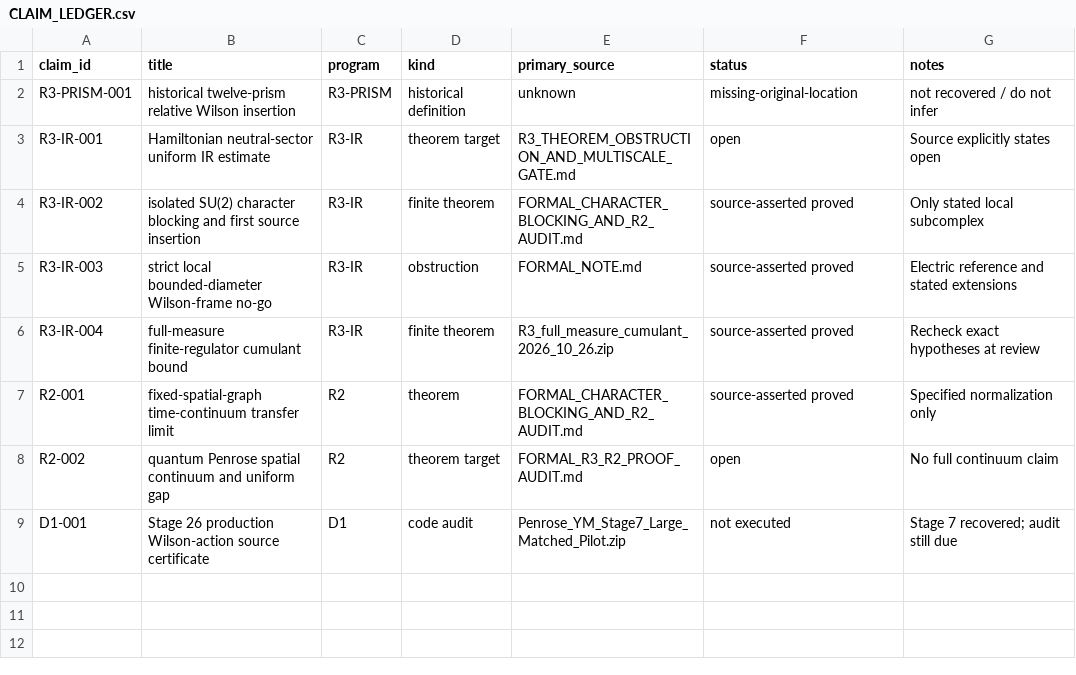
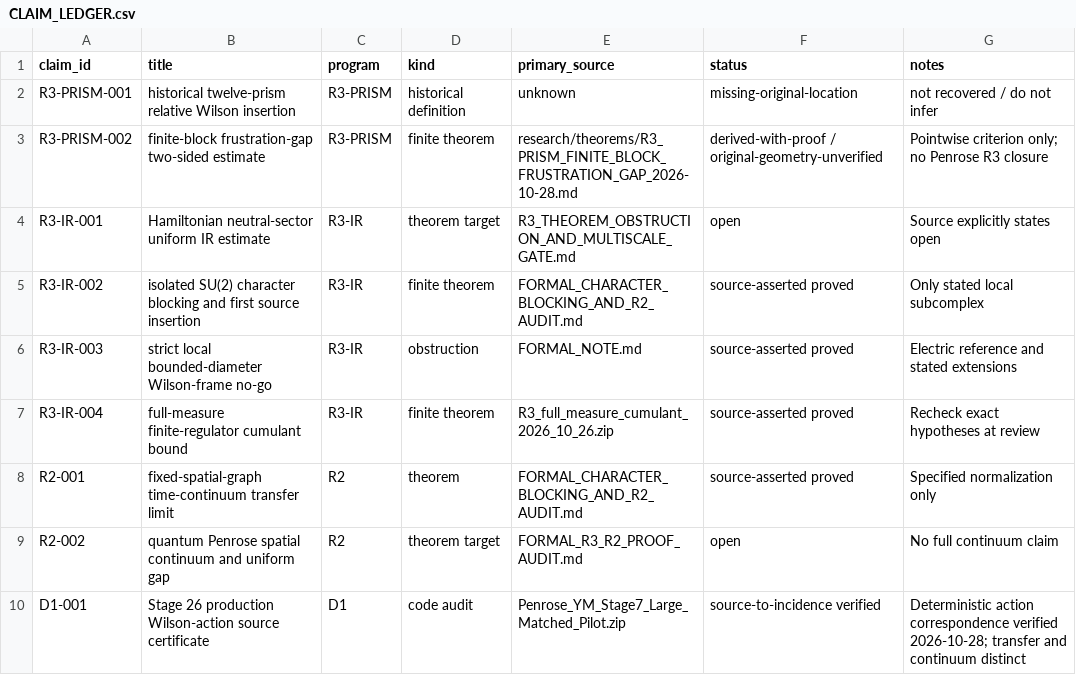
Before and after one commit to syncgravity/Singular-Boundary, a CSV file: research/claims/CLAIM_LEDGER.csv, drawn as a sheet.

Commit message:
Advance R3-PRISM with two-sided finite-block frustration-gap theorem
Prove sharp conditional Laplace bounds and classify pointwise logarithmic insertion by its classical frustration gap. Index missing original twelve-prism incidence; do not conflate constructed eight-face candidate with historical object or claim R3/R2 gap closure.

```diff
--- a/research/claims/CLAIM_LEDGER.csv
+++ b/research/claims/CLAIM_LEDGER.csv
@@ -2,2 +2,3 @@ claim_id,title,program,kind,primary_source,status,notes
 R3-PRISM-001,historical twelve-prism relative Wilson insertion,R3-PRISM,historical definition,unknown,missing-original-location,not recovered / do not infer
+R3-PRISM-002,finite-block frustration-gap two-sided estimate,R3-PRISM,finite theorem,research/theorems/R3_PRISM_FINITE_BLOCK_FRUSTRATION_GAP_2026-10-28.md,derived-with-proof / original-geometry-unverified,Pointwise criterion only; no Penrose R3 closure
 R3-IR-001,Hamiltonian neutral-sector uniform IR estimate,R3-IR,theorem target,R3_THEOREM_OBSTRUCTION_AND_MULTISCALE_GATE.md,open,Source explicitly states open
@@ -8,2 +9,2 @@ R2-001,fixed-spatial-graph time-continuum transfer limit,R2,theorem,FORMAL_CHARA
 R2-002,quantum Penrose spatial continuum and uniform gap,R2,theorem target,FORMAL_R3_R2_PROOF_AUDIT.md,open,No full continuum claim
-D1-001,Stage 26 production Wilson-action source certificate,D1,code audit,Penrose_YM_Stage7_Large_Matched_Pilot.zip,not executed,Stage 7 recovered; audit still due
+D1-001,Stage 26 production Wilson-action source certificate,D1,code audit,Penrose_YM_Stage7_Large_Matched_Pilot.zip,source-to-incidence verified,Deterministic action correspondence verified 2026-10-28; transfer and continuum distinct
```
Also changed, not shown: 3 other files.
